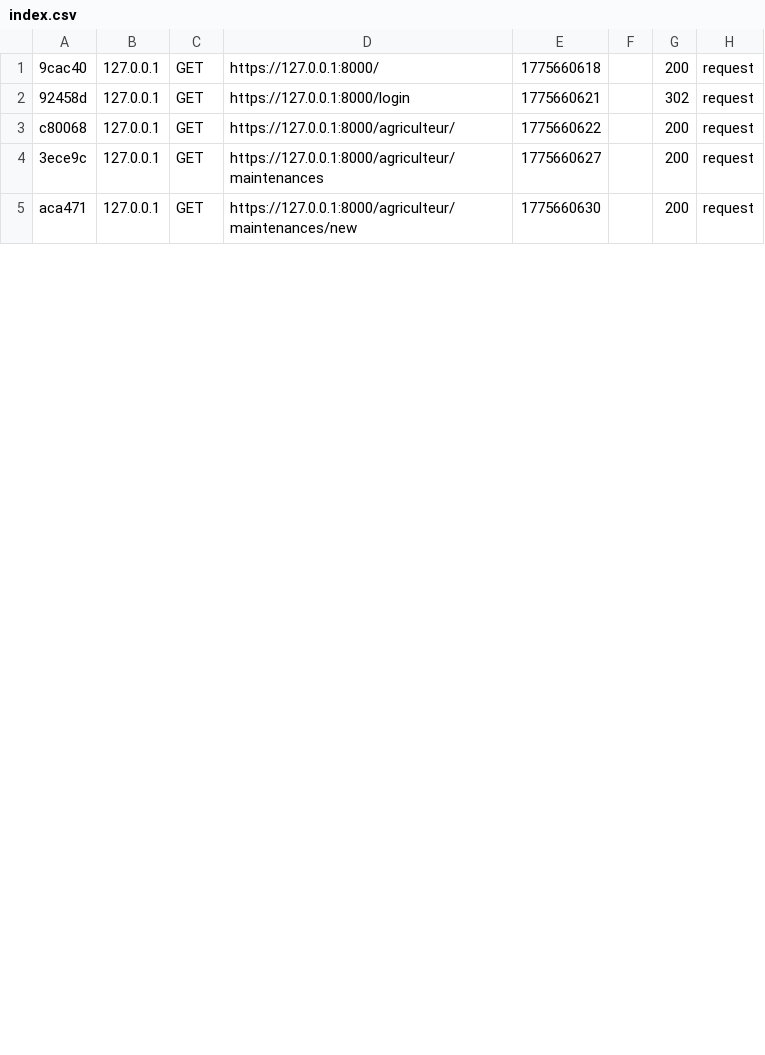
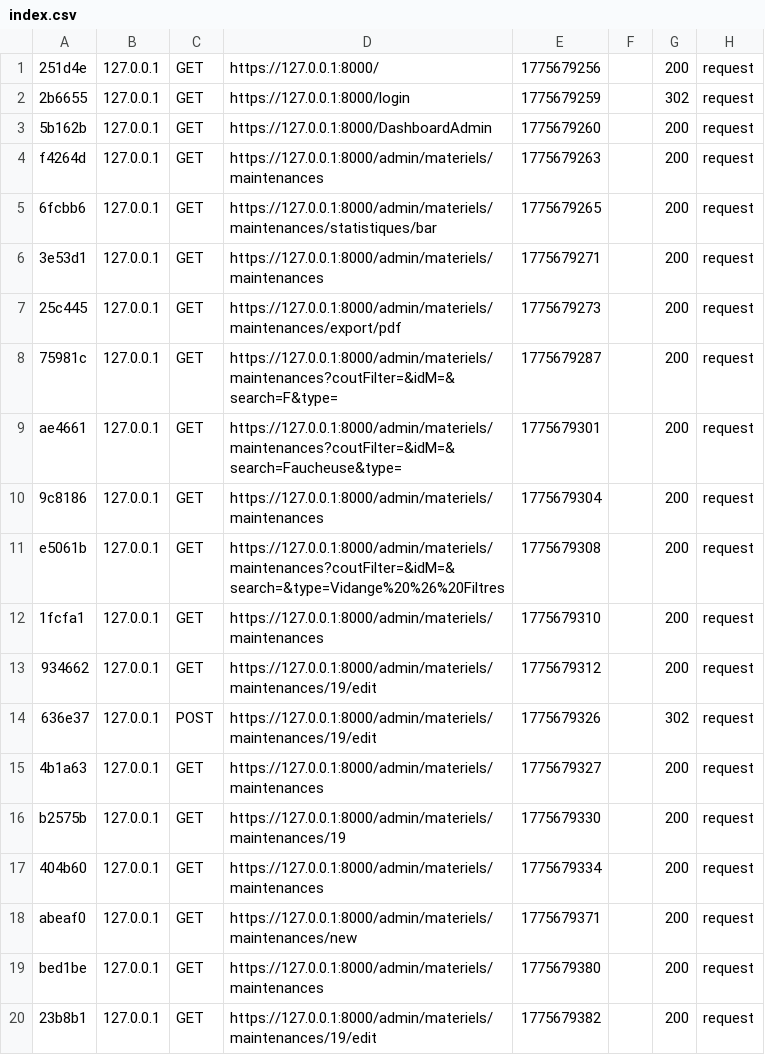
Before and after one commit to sarramalek/Esprit-PIDEV-3A11-2526-AgroFlow, a CSV file: var/cache/dev/profiler/index.csv, drawn as a sheet; only a part is shown; the diff covers the shown part only.

Commit message:
Update Admin :

```diff
--- a/var/cache/dev/profiler/index.csv
+++ b/var/cache/dev/profiler/index.csv
@@ -1,5 +1,20 @@
-9cac40,127.0.0.1,GET,https://127.0.0.1:8000/,1775660618,,200,request
-92458d,127.0.0.1,GET,https://127.0.0.1:8000/login,1775660621,,302,request
-c80068,127.0.0.1,GET,https://127.0.0.1:8000/agriculteur/,1775660622,,200,request
-3ece9c,127.0.0.1,GET,https://127.0.0.1:8000/agriculteur/maintenances,1775660627,,200,request
-aca471,127.0.0.1,GET,https://127.0.0.1:8000/agriculteur/maintenances/new,1775660630,,200,request
+251d4e,127.0.0.1,GET,https://127.0.0.1:8000/,1775679256,,200,request
+2b6655,127.0.0.1,GET,https://127.0.0.1:8000/login,1775679259,,302,request
+5b162b,127.0.0.1,GET,https://127.0.0.1:8000/DashboardAdmin,1775679260,,200,request
+f4264d,127.0.0.1,GET,https://127.0.0.1:8000/admin/materiels/maintenances,1775679263,,200,request
+6fcbb6,127.0.0.1,GET,https://127.0.0.1:8000/admin/materiels/maintenances/statistiques/bar,1775679265,,200,request
+3e53d1,127.0.0.1,GET,https://127.0.0.1:8000/admin/materiels/maintenances,1775679271,,200,request
+25c445,127.0.0.1,GET,https://127.0.0.1:8000/admin/materiels/maintenances/export/pdf,1775679273,,200,request
+75981c,127.0.0.1,GET,https://127.0.0.1:8000/admin/materiels/maintenances?coutFilter=&idM=&search=F&type=,1775679287,,200,request
+ae4661,127.0.0.1,GET,https://127.0.0.1:8000/admin/materiels/maintenances?coutFilter=&idM=&search=Faucheuse&type=,1775679301,,200,request
+9c8186,127.0.0.1,GET,https://127.0.0.1:8000/admin/materiels/maintenances,1775679304,,200,request
+e5061b,127.0.0.1,GET,https://127.0.0.1:8000/admin/materiels/maintenances?coutFilter=&idM=&search=&type=Vidange%20%26%20Filtres,1775679308,,200,request
+1fcfa1,127.0.0.1,GET,https://127.0.0.1:8000/admin/materiels/maintenances,1775679310,,200,request
+934662,127.0.0.1,GET,https://127.0.0.1:8000/admin/materiels/maintenances/19/edit,1775679312,,200,request
+636e37,127.0.0.1,POST,https://127.0.0.1:8000/admin/materiels/maintenances/19/edit,1775679326,,302,request
+4b1a63,127.0.0.1,GET,https://127.0.0.1:8000/admin/materiels/maintenances,1775679327,,200,request
+b2575b,127.0.0.1,GET,https://127.0.0.1:8000/admin/materiels/maintenances/19,1775679330,,200,request
+404b60,127.0.0.1,GET,https://127.0.0.1:8000/admin/materiels/maintenances,1775679334,,200,request
+abeaf0,127.0.0.1,GET,https://127.0.0.1:8000/admin/materiels/maintenances/new,1775679371,,200,request
+bed1be,127.0.0.1,GET,https://127.0.0.1:8000/admin/materiels/maintenances,1775679380,,200,request
+23b8b1,127.0.0.1,GET,https://127.0.0.1:8000/admin/materiels/maintenances/19/edit,1775679382,,200,request
```
Also changed, not shown: 5 added rows and 3 edited cells elsewhere in this file, 15 other files.
